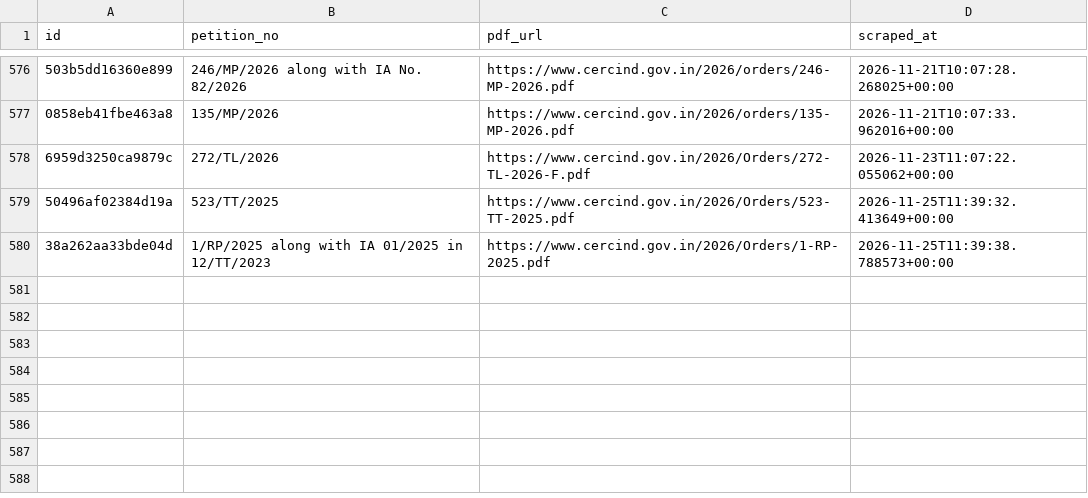
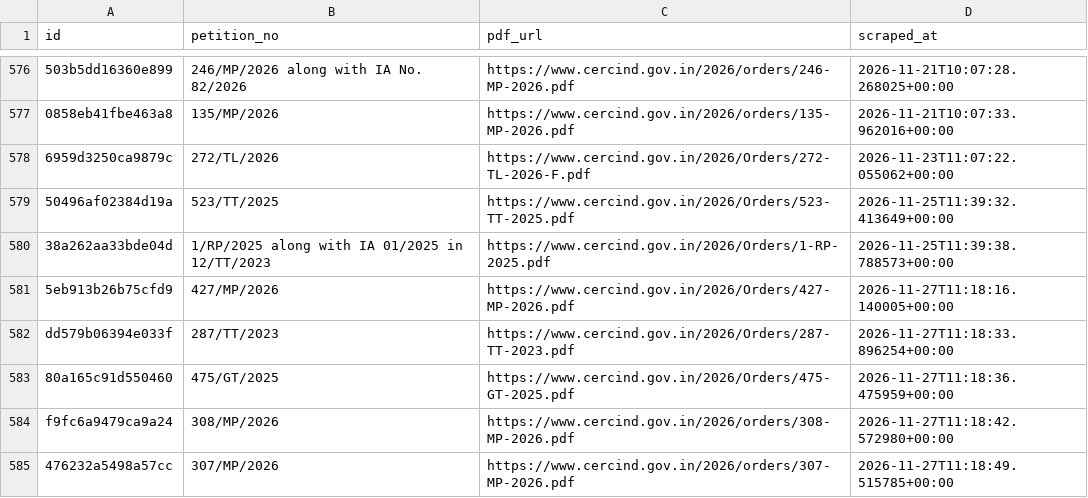
Before and after one commit to anannya-pramank/trilegal-cerc-updates, a CSV file: cerc/cerc_orders_master.csv, drawn as a sheet; only a part is shown, gaps mark what is left out; the diff names each change by its address in the sheet, - before the commit and + after, or states it on an @@ line.

```diff
--- a/cerc/cerc_orders_master.csv
+++ b/cerc/cerc_orders_master.csv
+row 581: 5eb913b26b75cfd9 | 427/MP/2026 | https://www.cercind.gov.in/2026/Orders/427-MP-2026.pdf | 2026-11-27T11:18:16.140005+00:00
+row 582: dd579b06394e033f | 287/TT/2023 | https://www.cercind.gov.in/2026/Orders/287-TT-2023.pdf | 2026-11-27T11:18:33.896254+00:00
+row 583: 80a165c91d550460 | 475/GT/2025 | https://www.cercind.gov.in/2026/Orders/475-GT-2025.pdf | 2026-11-27T11:18:36.475959+00:00
+row 584: f9fc6a9479ca9a24 | 308/MP/2026 | https://www.cercind.gov.in/2026/orders/308-MP-2026.pdf | 2026-11-27T11:18:42.572980+00:00
+row 585: 476232a5498a57cc | 307/MP/2026 | https://www.cercind.gov.in/2026/orders/307-MP-2026.pdf | 2026-11-27T11:18:49.515785+00:00
```
Also changed, not shown: 2 other files.
